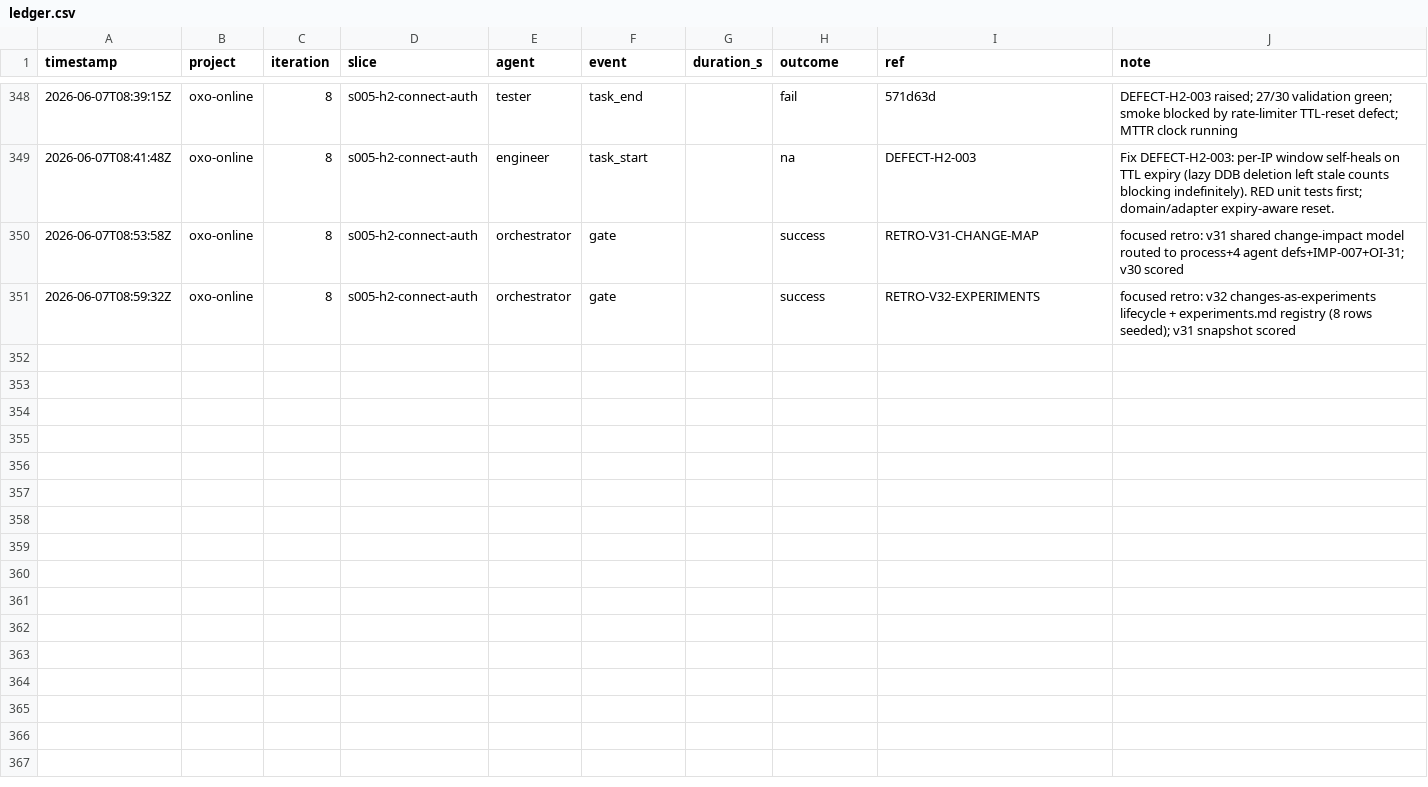
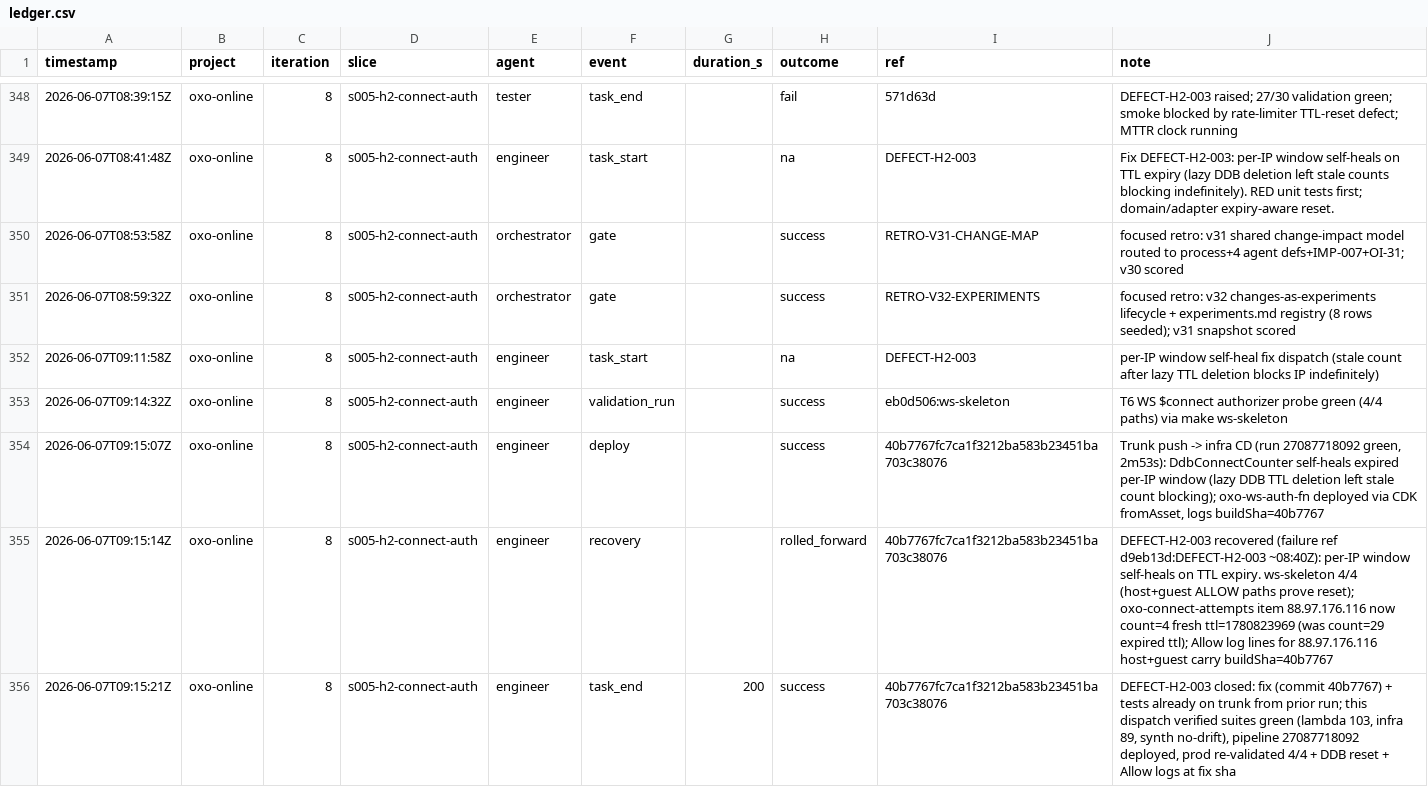
Before and after one commit to john-aerocloud/claude_learning_agents, a CSV file: process/dora/ledger.csv, drawn as a sheet; only a part is shown, gaps mark what is left out.

```diff
--- a/process/dora/ledger.csv
+++ b/process/dora/ledger.csv
@@ -351 +351,6 @@ timestamp,project,iteration,slice,agent,event,duration_s,outcome,ref,note
 2026-06-07T08:59:32Z,oxo-online,8,s005-h2-connect-auth,orchestrator,gate,,success,RETRO-V32-EXPERIMENTS,focused retro: v32 changes-as-experiments lifecycle + experiments.md registry (8 rows seeded); v31 snapshot scored
+2026-06-07T09:11:58Z,oxo-online,8,s005-h2-connect-auth,engineer,task_start,,na,DEFECT-H2-003,per-IP window self-heal fix dispatch (stale count after lazy TTL deletion blocks IP indefinitely)
+2026-06-07T09:14:32Z,oxo-online,8,s005-h2-connect-auth,engineer,validation_run,,success,eb0d506:ws-skeleton,T6 WS $connect authorizer probe green (4/4 paths) via make ws-skeleton
+2026-06-07T09:15:07Z,oxo-online,8,s005-h2-connect-auth,engineer,deploy,,success,40b7767fc7ca1f3212ba583b23451ba703c38076,"Trunk push -> infra CD (run 27087718092 green, 2m53s): DdbConnectCounter self-heals expired per-IP window (lazy DDB TTL deletion left stale count blocking); oxo-ws-auth-fn deployed via CDK fromAsset, logs buildSha=40b7767"
+2026-06-07T09:15:14Z,oxo-online,8,s005-h2-connect-auth,engineer,recovery,,rolled_forward,40b7767fc7ca1f3212ba583b23451ba703c38076,DEFECT-H2-003 recovered (failure ref d9eb13d:DEFECT-H2-003 ~08:40Z): per-IP window self-heals on TTL expiry. ws-skeleton 4/4 (host+guest ALLOW paths prove reset); oxo-connect-attempts item 88.97.176.116 now count=4 fresh ttl=1780823969 (was count=29 expired ttl); Allow log lines for 88.97.176.116 host+guest carry buildSha=40b7767
+2026-06-07T09:15:21Z,oxo-online,8,s005-h2-connect-auth,engineer,task_end,200,success,40b7767fc7ca1f3212ba583b23451ba703c38076,"DEFECT-H2-003 closed: fix (commit 40b7767) + tests already on trunk from prior run; this dispatch verified suites green (lambda 103, infra 89, synth no-drift), pipeline 27087718092 deployed, prod re-validated 4/4 + DDB reset + Allow logs at fix sha"
```
